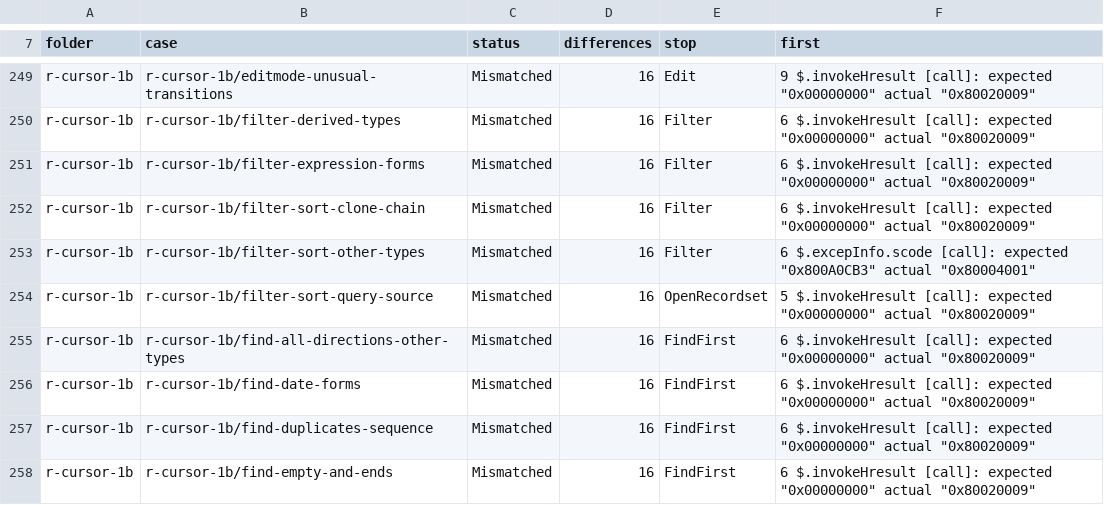
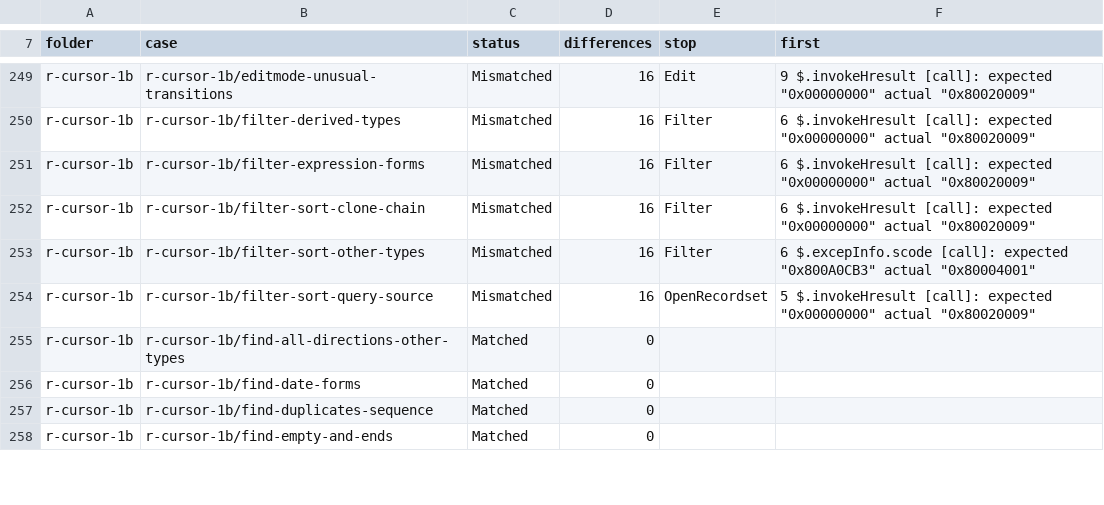
Before and after one commit to DnaCalc/CalcDb, a TSV file: docs/work/compare-baseline.tsv, drawn as a sheet; only a part is shown, gaps mark what is left out; the diff covers the shown part only.

```diff
--- a/docs/work/compare-baseline.tsv
+++ b/docs/work/compare-baseline.tsv
@@ -254,5 +254,5 @@ r-cursor-1b	r-cursor-1b/filter-sort-other-types	Mismatched	16	Filter	6 $.excepIn
 r-cursor-1b	r-cursor-1b/filter-sort-query-source	Mismatched	16	OpenRecordset	5 $.invokeHresult [call]: expected "0x00000000" actual "0x80020009"
-r-cursor-1b	r-cursor-1b/find-all-directions-other-types	Mismatched	16	FindFirst	6 $.invokeHresult [call]: expected "0x00000000" actual "0x80020009"
-r-cursor-1b	r-cursor-1b/find-date-forms	Mismatched	16	FindFirst	6 $.invokeHresult [call]: expected "0x00000000" actual "0x80020009"
-r-cursor-1b	r-cursor-1b/find-duplicates-sequence	Mismatched	16	FindFirst	6 $.invokeHresult [call]: expected "0x00000000" actual "0x80020009"
-r-cursor-1b	r-cursor-1b/find-empty-and-ends	Mismatched	16	FindFirst	6 $.invokeHresult [call]: expected "0x00000000" actual "0x80020009"
+r-cursor-1b	r-cursor-1b/find-all-directions-other-types	Matched	0		
+r-cursor-1b	r-cursor-1b/find-date-forms	Matched	0		
+r-cursor-1b	r-cursor-1b/find-duplicates-sequence	Matched	0		
+r-cursor-1b	r-cursor-1b/find-empty-and-ends	Matched	0		
```
Also changed, not shown: 43 edited cells elsewhere in this file, 3 other files.
